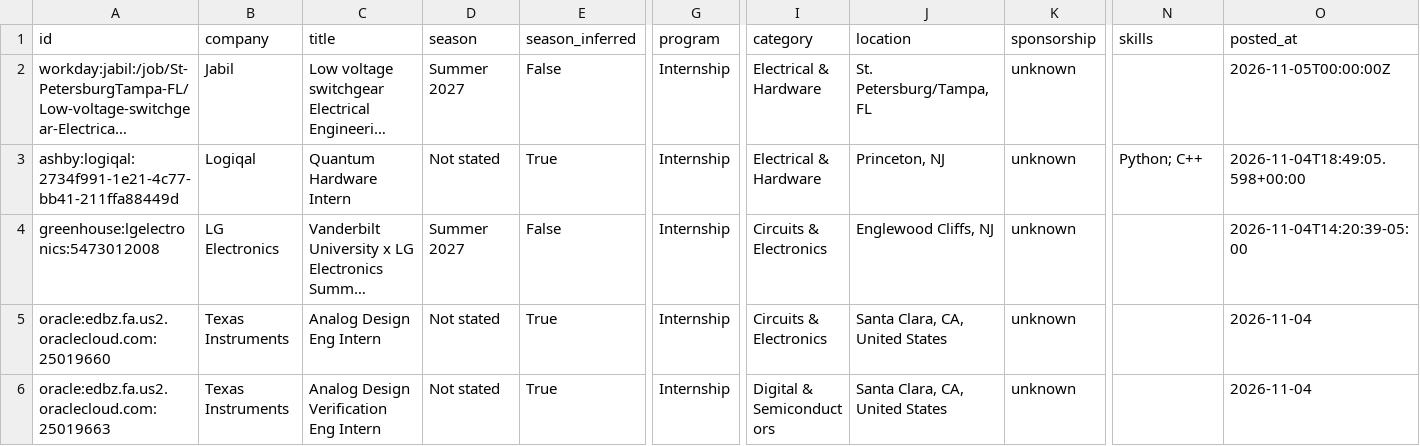
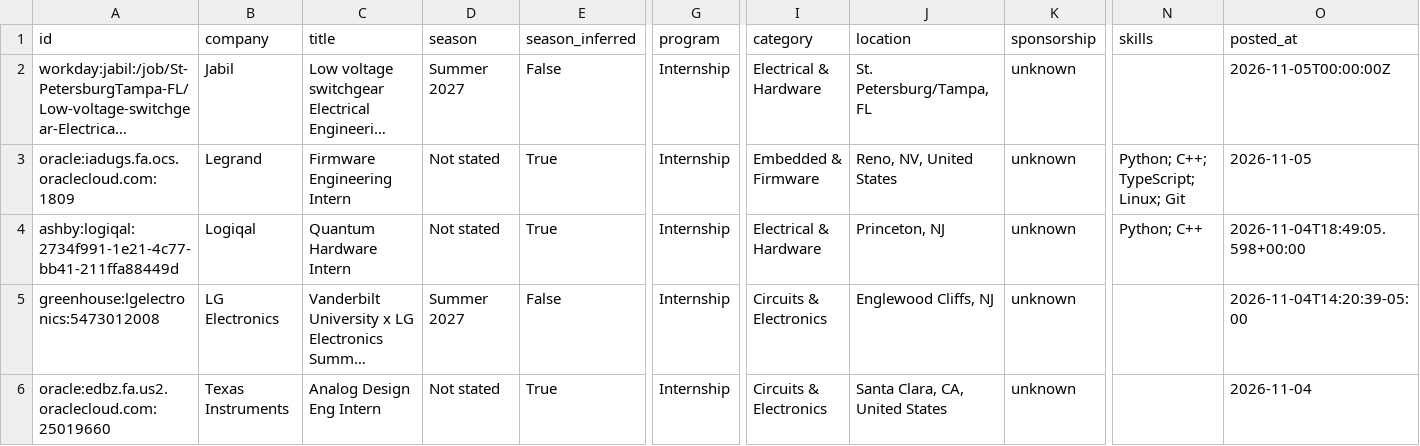
Before and after one commit to austinwright-eng/Automated-List-of-Electrical-Engineering-Internships, a CSV file: data/internships.csv, drawn as a sheet; only a part is shown, gaps mark what is left out; the shorter side is filled out with more unchanged rows; long unchanged cells end in …; rows hold the shown columns only; the diff names each change by its address in the sheet, - before the commit and + after, or states it on an @@ line.

```diff
--- a/data/internships.csv
+++ b/data/internships.csv
+row 3: oracle:iadugs.fa.ocs.oraclecloud.com:1809 | Legrand | Firmware Engineering Intern | Not stated | True | Internship | Embedded & Firmware | Reno, NV, United States | unknown | Python; C++; TypeScript; Linux; Git | 2026-11-05
```
Also changed, not shown: docs/internships.csv, 14 other files.
